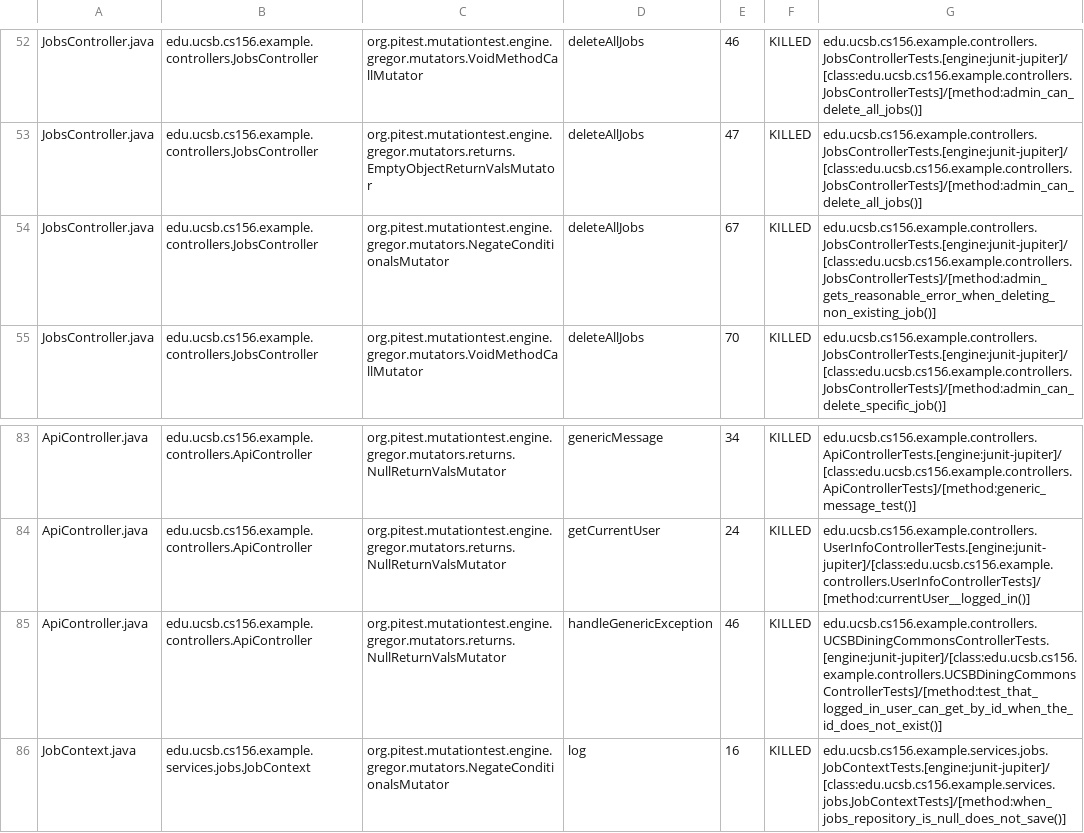
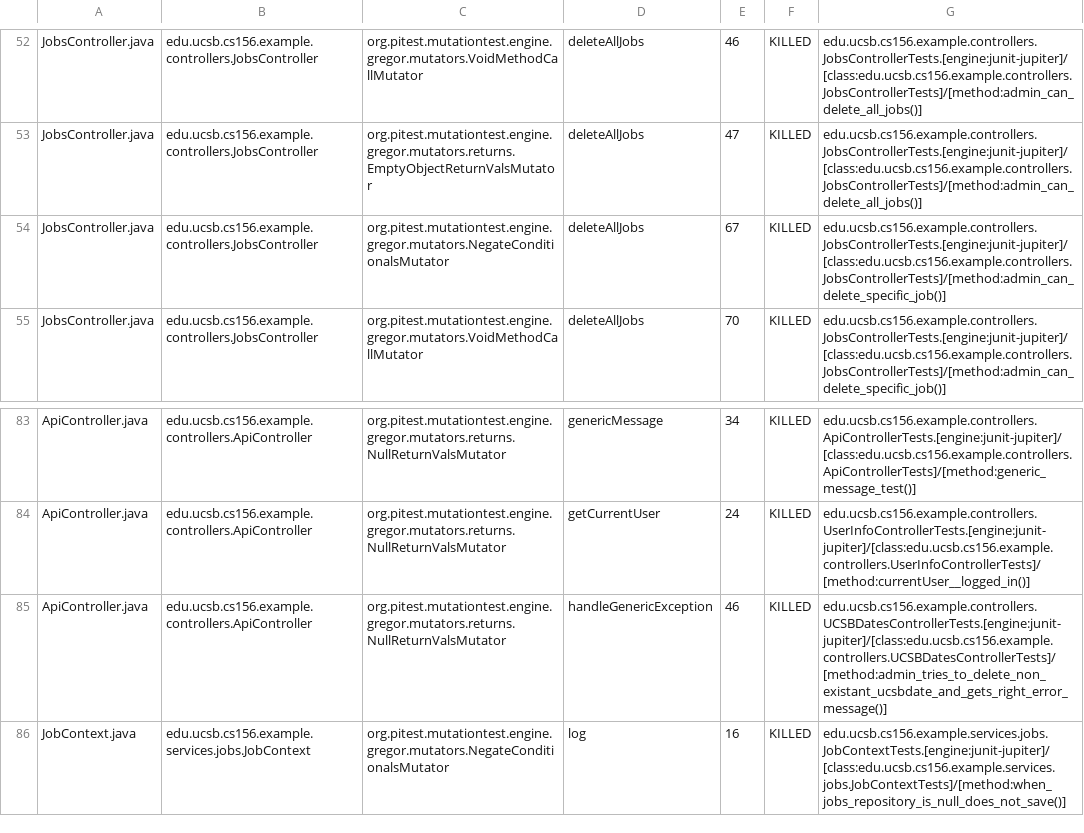
Before and after one commit to ucsb-cs156-s26/team01-s26-11, a CSV file: prs/45/pitest/mutations.csv, drawn as a sheet; only a part is shown, gaps mark what is left out.

Commit message:
Deploying to gh-pages from @ ucsb-cs156-s26/team01-s26-11@aa50969b46085e40c2b7cce11decbc12e2db701f 🚀

```diff
--- a/prs/45/pitest/mutations.csv
+++ b/prs/45/pitest/mutations.csv
@@ -53,3 +53,3 @@ JobsController.java,edu.ucsb.cs156.example.controllers.JobsController,org.pitest
 JobsController.java,edu.ucsb.cs156.example.controllers.JobsController,org.pitest.mutationtest.engine.gregor.mutators.returns.EmptyObjectReturnValsMutator,deleteAllJobs,47,KILLED,edu.ucsb.cs156.example.controllers.JobsControllerTests.[engine:junit-jupiter]/[class:edu.ucsb.cs156.example.controllers.JobsControllerTests]/[method:admin_can_delete_all_jobs()]
-JobsController.java,edu.ucsb.cs156.example.controllers.JobsController,org.pitest.mutationtest.engine.gregor.mutators.NegateConditionalsMutator,deleteAllJobs,67,KILLED,edu.ucsb.cs156.example.controllers.JobsControllerTests.[engine:junit-jupiter]/[class:edu.ucsb.cs156.example.controllers.JobsControllerTests]/[method:admin_gets_reasonable_error_when_deleting_non_existing_job()]
+JobsController.java,edu.ucsb.cs156.example.controllers.JobsController,org.pitest.mutationtest.engine.gregor.mutators.NegateConditionalsMutator,deleteAllJobs,67,KILLED,edu.ucsb.cs156.example.controllers.JobsControllerTests.[engine:junit-jupiter]/[class:edu.ucsb.cs156.example.controllers.JobsControllerTests]/[method:admin_can_delete_specific_job()]
 JobsController.java,edu.ucsb.cs156.example.controllers.JobsController,org.pitest.mutationtest.engine.gregor.mutators.VoidMethodCallMutator,deleteAllJobs,70,KILLED,edu.ucsb.cs156.example.controllers.JobsControllerTests.[engine:junit-jupiter]/[class:edu.ucsb.cs156.example.controllers.JobsControllerTests]/[method:admin_can_delete_specific_job()]
@@ -84,3 +84,3 @@ ApiController.java,edu.ucsb.cs156.example.controllers.ApiController,org.pitest.m
 ApiController.java,edu.ucsb.cs156.example.controllers.ApiController,org.pitest.mutationtest.engine.gregor.mutators.returns.NullReturnValsMutator,getCurrentUser,24,KILLED,edu.ucsb.cs156.example.controllers.UserInfoControllerTests.[engine:junit-jupiter]/[class:edu.ucsb.cs156.example.controllers.UserInfoControllerTests]/[method:currentUser__logged_in()]
-ApiController.java,edu.ucsb.cs156.example.controllers.ApiController,org.pitest.mutationtest.engine.gregor.mutators.returns.NullReturnValsMutator,handleGenericException,46,KILLED,edu.ucsb.cs156.example.controllers.UCSBDiningCommonsControllerTests.[engine:junit-jupiter]/[class:edu.ucsb.cs156.example.controllers.UCSBDiningCommonsControllerTests]/[method:test_that_logged_in_user_can_get_by_id_when_the_id_does_not_exist()]
+ApiController.java,edu.ucsb.cs156.example.controllers.ApiController,org.pitest.mutationtest.engine.gregor.mutators.returns.NullReturnValsMutator,handleGenericException,46,KILLED,edu.ucsb.cs156.example.controllers.UCSBDatesControllerTests.[engine:junit-jupiter]/[class:edu.ucsb.cs156.example.controllers.UCSBDatesControllerTests]/[method:admin_tries_to_delete_non_existant_ucsbdate_and_gets_right_error_message()]
 JobContext.java,edu.ucsb.cs156.example.services.jobs.JobContext,org.pitest.mutationtest.engine.gregor.mutators.NegateConditionalsMutator,log,16,KILLED,edu.ucsb.cs156.example.services.jobs.JobContextTests.[engine:junit-jupiter]/[class:edu.ucsb.cs156.example.services.jobs.JobContextTests]/[method:when_jobs_repository_is_null_does_not_save()]
```
Also changed, not shown: 17 other files.
